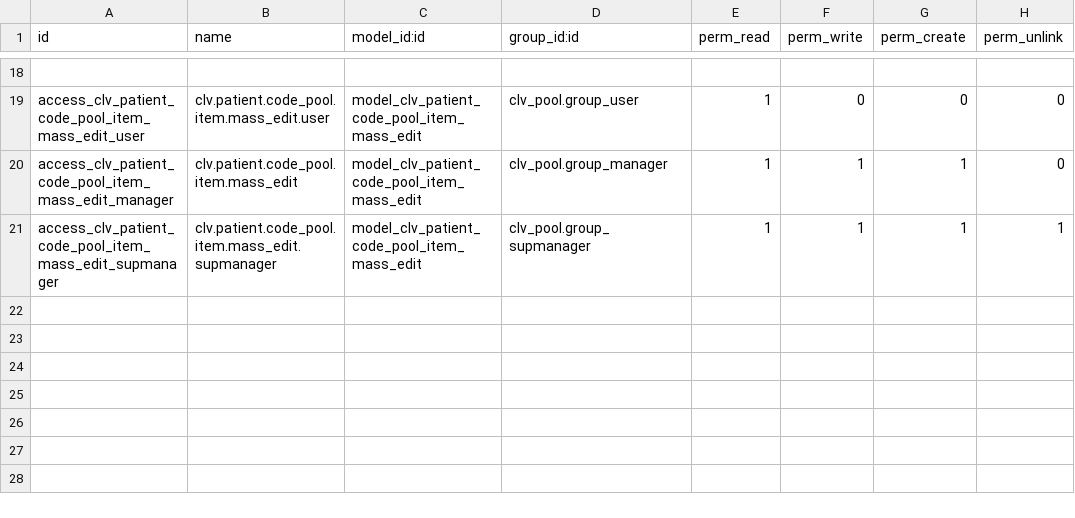
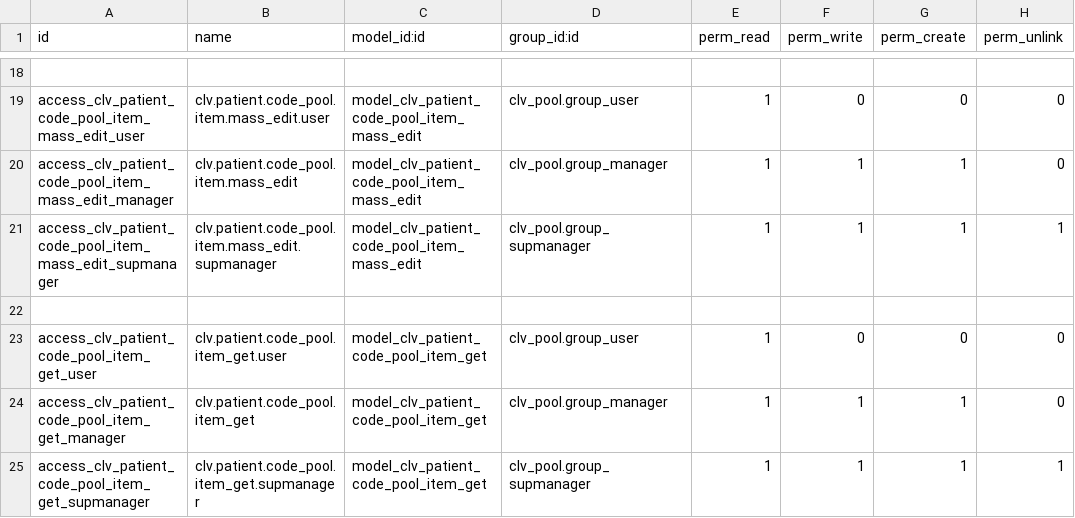
Before and after one commit to MostlyOpen/clvsol_odoo_addons_jcafb, a CSV file: clv_patient_pool_jcafb/security/ir.model.access.csv, drawn as a sheet; only a part is shown, gaps mark what is left out.

Commit message:
[IMP] clv_patient_pool_jcafb (ADD wizard/patient_code_pool_item_get)

```diff
--- a/clv_patient_pool_jcafb/security/ir.model.access.csv
+++ b/clv_patient_pool_jcafb/security/ir.model.access.csv
@@ -21 +21,5 @@ access_clv_patient_code_pool_item_mass_edit_manager,clv.patient.code_pool.item.m
 access_clv_patient_code_pool_item_mass_edit_supmanager,clv.patient.code_pool.item.mass_edit.supmanager,model_clv_patient_code_pool_item_mass_edit,clv_pool.group_supmanager,1,1,1,1
+
+access_clv_patient_code_pool_item_get_user,clv.patient.code_pool.item_get.user,model_clv_patient_code_pool_item_get,clv_pool.group_user,1,0,0,0
+access_clv_patient_code_pool_item_get_manager,clv.patient.code_pool.item_get,model_clv_patient_code_pool_item_get,clv_pool.group_manager,1,1,1,0
+access_clv_patient_code_pool_item_get_supmanager,clv.patient.code_pool.item_get.supmanager,model_clv_patient_code_pool_item_get,clv_pool.group_supmanager,1,1,1,1
```
Also changed, not shown: 6 other files.
